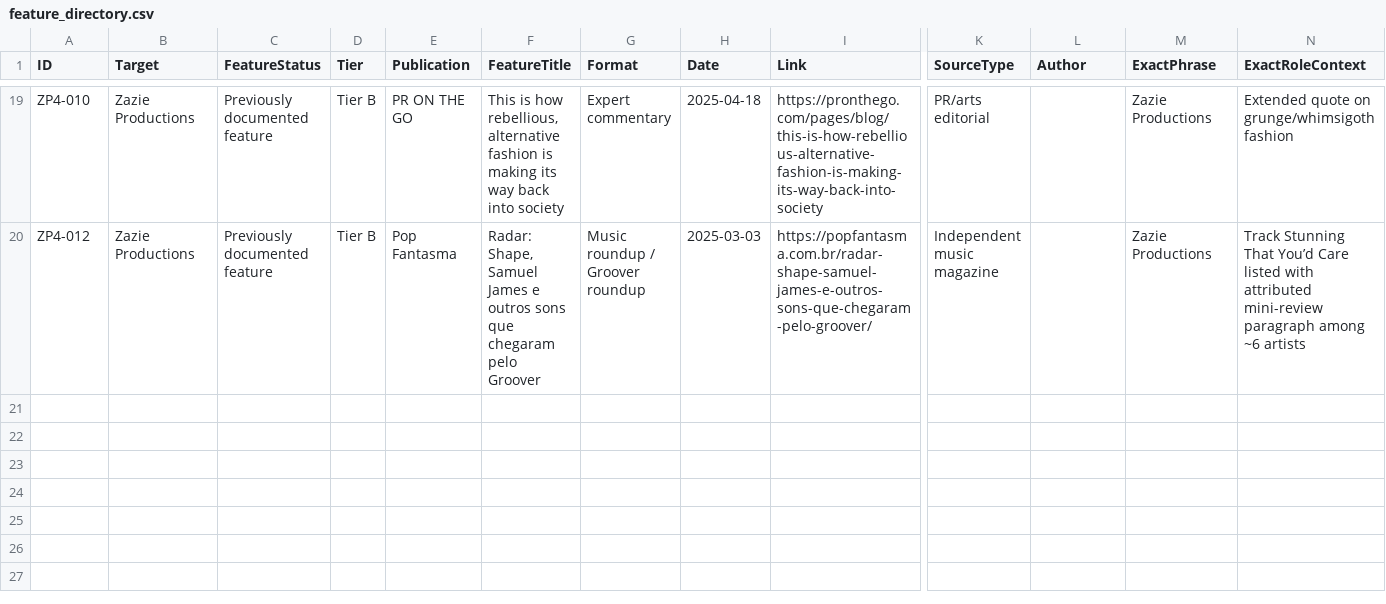
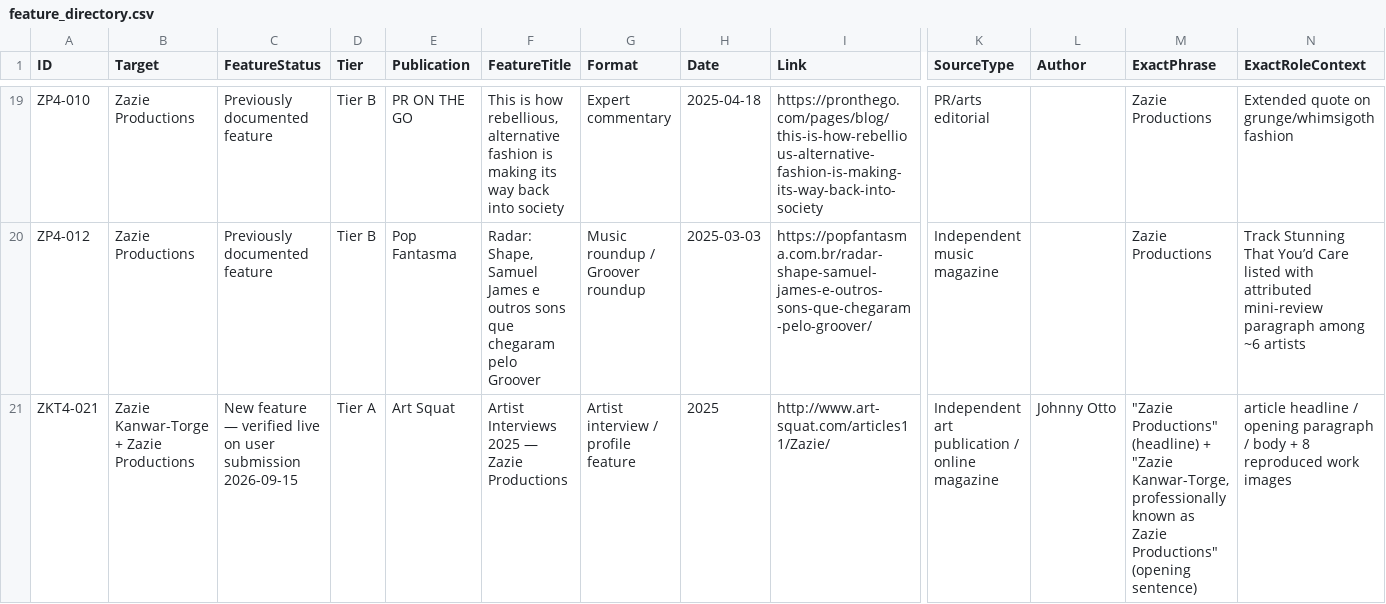
Before and after one commit to zazieproductions/Comprehensive-Backlink-Tracker---Zazie-Productions-, a CSV file: registry/magazine_zine_features/feature_directory.csv, drawn as a sheet; only a part is shown, gaps mark what is left out; rows hold the shown columns only; the diff names each change by its address in the sheet, - before the commit and + after, or states it on an @@ line.

```diff
--- a/registry/magazine_zine_features/feature_directory.csv
+++ b/registry/magazine_zine_features/feature_directory.csv
+row 21: ZKT4-021 | Zazie Kanwar-Torge + Zazie Productions | New feature — verified live on user submission 2026-09-15 | Tier A | Art Squat | Artist Interviews 2025 — Zazie Productions | Artist interview / profile feature | 2025 | http://www.art-squat.com/articles11/Zazie/ | Independent art publication / online magazine | Johnny Otto | "Zazie Productions" (headline) + "Zazie Kanwar-Torge, professionally known as Zazie Productions" (opening sentence) | article headline / opening paragraph / body + 8 reproduced work images
```
Also changed, not shown: registry/spam_scraper_syndication_lowtrust_2026-09-05/lowtrust_ledger.csv, registry/web_presence_expansion/discoveries.csv, 10 other files.
